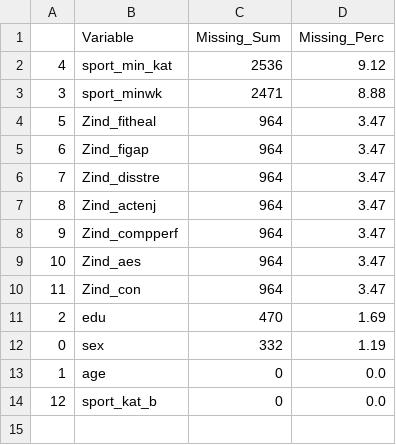
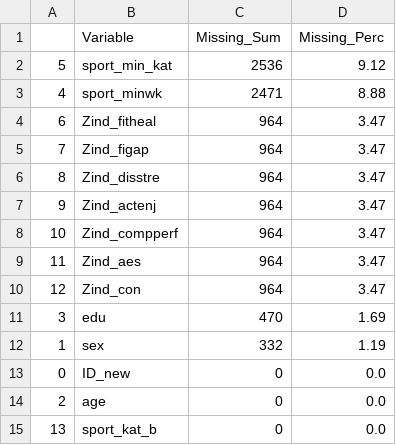
Before and after one commit to Rosa-Lavelle-Hill/sport-rec, a CSV file: Outputs/Descriptives/Missing/iv_missing.csv, drawn as a sheet.

```diff
--- a/Outputs/Descriptives/Missing/iv_missing.csv
+++ b/Outputs/Descriptives/Missing/iv_missing.csv
@@ -1,14 +1,15 @@
 ,Variable,Missing_Sum,Missing_Perc
-4,sport_min_kat,2536,9.12
-3,sport_minwk,2471,8.88
-5,Zind_fitheal,964,3.47
-6,Zind_figap,964,3.47
-7,Zind_disstre,964,3.47
-8,Zind_actenj,964,3.47
-9,Zind_compperf,964,3.47
-10,Zind_aes,964,3.47
-11,Zind_con,964,3.47
-2,edu,470,1.69
-0,sex,332,1.19
-1,age,0,0.0
-12,sport_kat_b,0,0.0
+5,sport_min_kat,2536,9.12
+4,sport_minwk,2471,8.88
+6,Zind_fitheal,964,3.47
+7,Zind_figap,964,3.47
+8,Zind_disstre,964,3.47
+9,Zind_actenj,964,3.47
+10,Zind_compperf,964,3.47
+11,Zind_aes,964,3.47
+12,Zind_con,964,3.47
+3,edu,470,1.69
+1,sex,332,1.19
+0,ID_new,0,0.0
+2,age,0,0.0
+13,sport_kat_b,0,0.0
```
Also changed, not shown: Outputs/Descriptives/Correlations/correlations.csv, Outputs/Descriptives/Missing/indiv_missing.csv, 17 other files.
